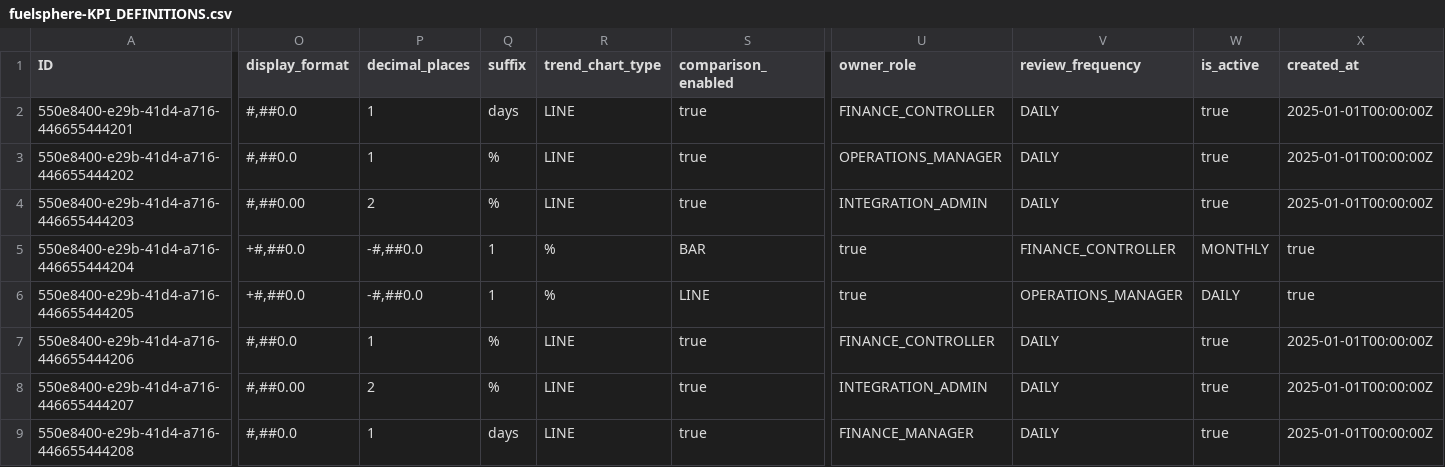
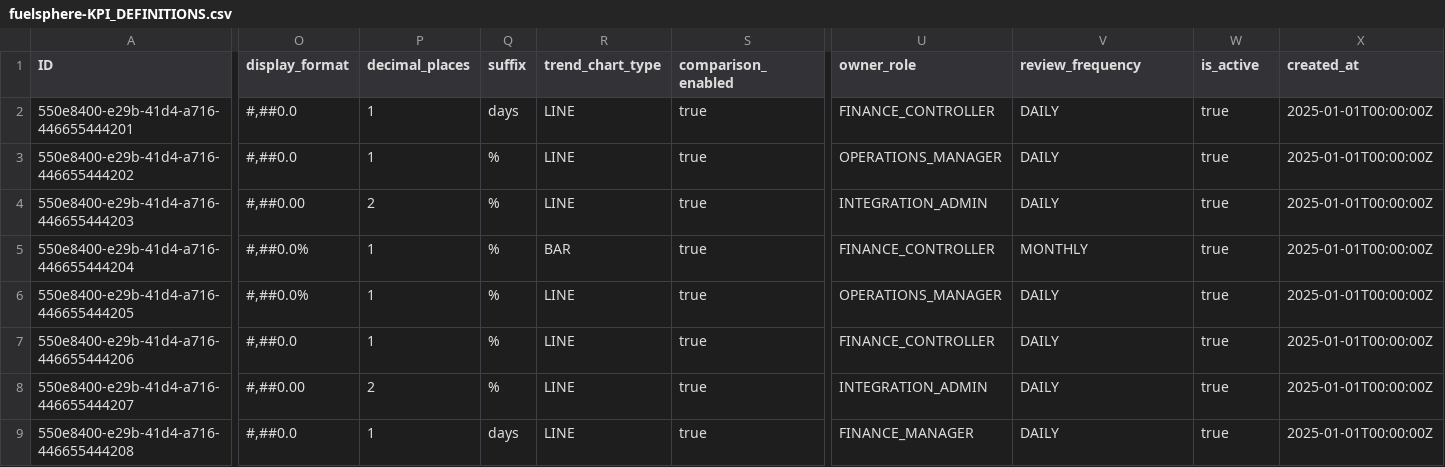
Before and after one commit to kalpesh0304/FuelSphere, a CSV file: db/data/fuelsphere-KPI_DEFINITIONS.csv, drawn as a sheet; only a part is shown, gaps mark what is left out; the diff covers the shown part only; the diff names each change by its address in the sheet, - before the commit and + after, or states it on an @@ line.

```diff
--- a/db/data/fuelsphere-KPI_DEFINITIONS.csv
+++ b/db/data/fuelsphere-KPI_DEFINITIONS.csv
-O5:O6 (display_format): +#,##0.0
+O5:O6 (display_format): #,##0.0%
-P5:P6 (decimal_places): -#,##0.0
+P5:P6 (decimal_places): 1
-Q5:Q6 (suffix): 1
+Q5:Q6 (suffix): %
-R5 (trend_chart_type): %
+R5 (trend_chart_type): BAR
-S5 (comparison_enabled): BAR
+S5 (comparison_enabled): true
-U5 (owner_role): true
+U5 (owner_role): FINANCE_CONTROLLER
-V5 (review_frequency): FINANCE_CONTROLLER
+V5 (review_frequency): MONTHLY
-W5 (is_active): MONTHLY
+W5 (is_active): true
-X5:X6 (created_at): true
+X5:X6 (created_at): 2025-01-01T00:00:00Z
-R6 (trend_chart_type): %
+R6 (trend_chart_type): LINE
-S6 (comparison_enabled): LINE
+S6 (comparison_enabled): true
-U6 (owner_role): true
+U6 (owner_role): OPERATIONS_MANAGER
-V6 (review_frequency): OPERATIONS_MANAGER
+V6 (review_frequency): DAILY
-W6 (is_active): DAILY
+W6 (is_active): true
```
Also changed, not shown: 8 edited cells elsewhere in this file, db/data/fuelsphere-COMPLIANCE_EXCEPTIONS.csv, db/data/fuelsphere-FUEL_BURNS.csv, 5 other files.
